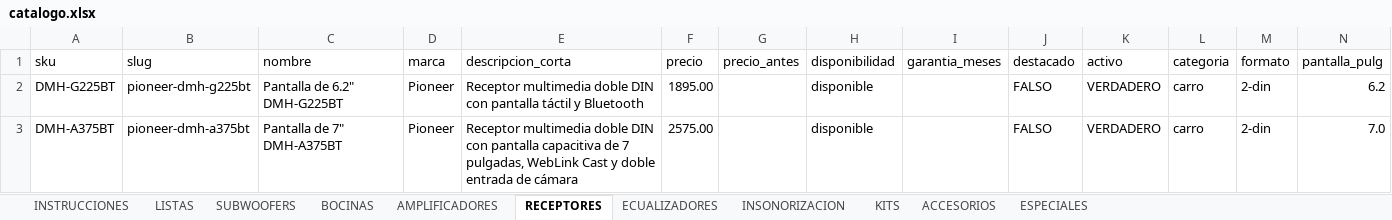
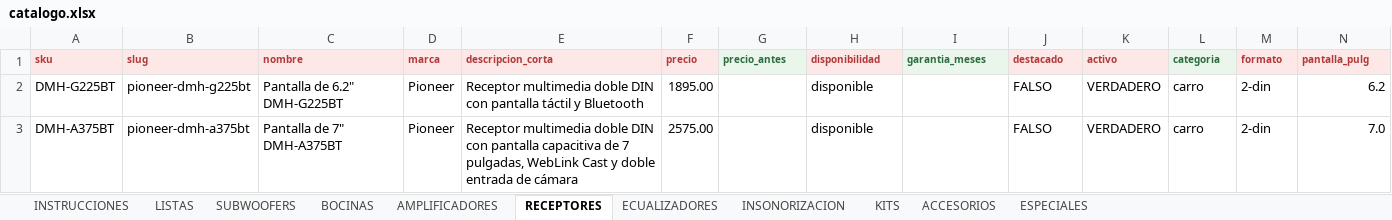
Before and after one commit to B4rr13nt0s/sonoro, an Excel workbook: data/source/catalogo.xlsx, sheet RECEPTORES, drawn as a sheet; only a part is shown; values as stored, in another font and other column widths than the file's, no borders; the diff covers the shown part only; the diff names each change by its address in the sheet, - before the commit and + after, or states it on an @@ line.

```diff
--- a/data/source/catalogo.xlsx (sheet RECEPTORES)
+++ b/data/source/catalogo.xlsx (sheet RECEPTORES)
-A1:F1 fill: none
+A1:F1 fill: #FDE7E7
-A1:N1 bold: off
+A1:N1 bold: on
-A1:F1 text colour: black
+A1:F1 text colour: #B03A3A
@@ A1:N1 text size: smaller @@
@@ G1 text colour: black → #2E6B3E, fill: none → #EAF6EC @@
@@ H1 fill: none → #FDE7E7, text colour: black → #B03A3A @@
@@ I1 text colour: black → #2E6B3E, fill: none → #EAF6EC @@
@@ J1:K1 fill: none → #FDE7E7, text colour: black → #B03A3A @@
@@ L1 text colour: black → #2E6B3E, fill: none → #EAF6EC @@
@@ M1:N1 fill: none → #FDE7E7, text colour: black → #B03A3A @@
```
Also changed, not shown: cell formats elsewhere in this sheet, sheet AMPLIFICADORES, sheet BOCINAS, sheet ECUALIZADORES, sheet INSONORIZACION, sheet ACCESORIOS, sheet LISTAS, 4 more sheets, 4 other files.
